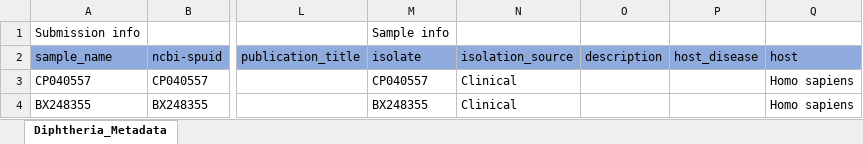
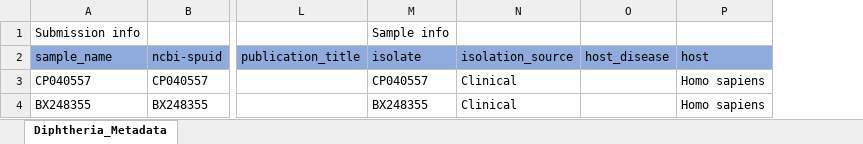
Before and after one commit to CDCgov/tostadas, an Excel workbook: assets/sample_metadata/bacteria_test_metadata.xlsx, sheet Diphtheria_Metadata, drawn as a sheet; only a part is shown, gaps mark what is left out; values as stored, in another font and other column widths than the file's, no borders; the diff names each change by its address in the sheet, - before the commit and + after, or states it on an @@ line.

Commit message:
remove duplicate description col in bacteria metadata

```diff
--- a/assets/sample_metadata/bacteria_test_metadata.xlsx (sheet Diphtheria_Metadata)
+++ b/assets/sample_metadata/bacteria_test_metadata.xlsx (sheet Diphtheria_Metadata)
-column O (description), empty
```
